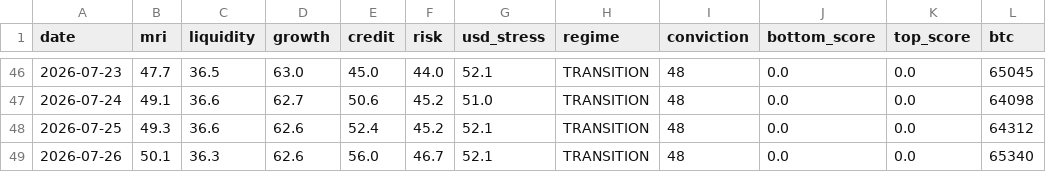
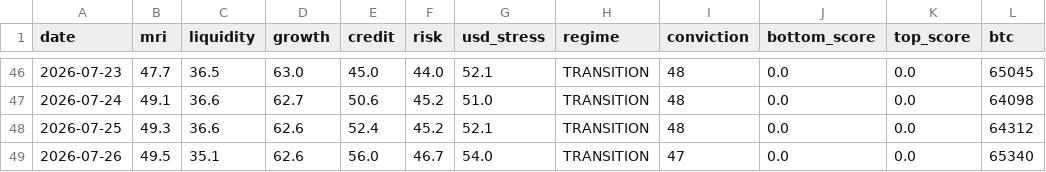
Before and after one commit to noahdeitmerg-svg/makro-dashboard, a CSV file: history.csv, drawn as a sheet; only a part is shown, gaps mark what is left out; the diff names each change by its address in the sheet, - before the commit and + after, or states it on an @@ line.

```diff
--- a/history.csv
+++ b/history.csv
-B49 (mri): 50.1
+B49 (mri): 49.5
-C49 (liquidity): 36.3
+C49 (liquidity): 35.1
-G49 (usd_stress): 52.1
+G49 (usd_stress): 54.0
-I49 (conviction): 48
+I49 (conviction): 47
```
Also changed, not shown: 2 other files.
